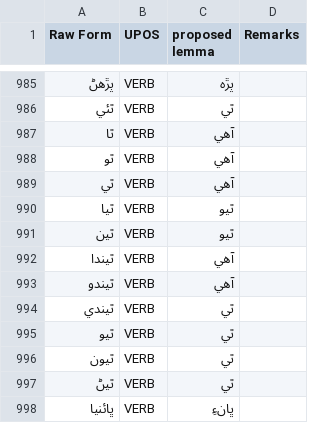
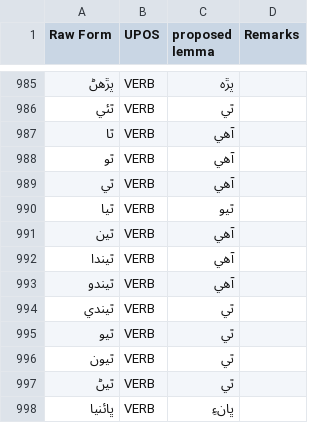
Before and after one commit to UniversalDependencies/UD_Sindhi-Isra, a TSV file: not-to-release/lemmas/updated_md_lemmas.tsv, drawn as a sheet; only a part is shown, gaps mark what is left out.

```diff
--- a/not-to-release/lemmas/updated_md_lemmas.tsv
+++ b/not-to-release/lemmas/updated_md_lemmas.tsv
@@ -990,3 +990,3 @@ Raw Form	UPOS	proposed lemma	Remarks
 ٿيا	VERB	ٿيو	
-ٿين	VERB	ٿيو	
+ٿين	VERB	آھي
 ٿيندا	VERB	آھي	
```
Also changed, not shown: not-to-release/lemmas/predicted_lemmas_b2_corrected.tsv.
